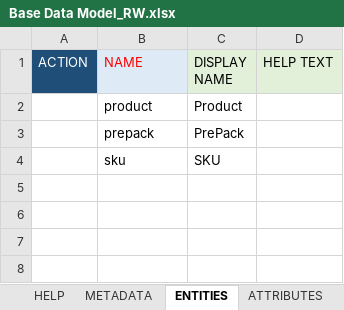
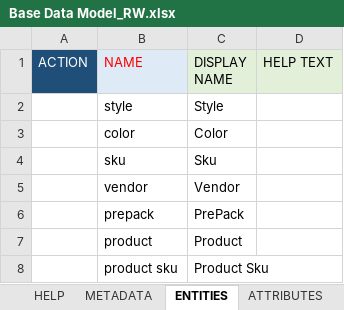
Before and after one commit to rsrd/Tesa_Demo, an Excel workbook: infodev/99-exceldmd/Base Data Model_RW.xlsx, sheet ENTITIES, drawn as a sheet; values as stored, in another font and other column widths than the file's, no borders; removed rows and columns are numbered as before the commit, all else as after; the diff names each change by its address in the sheet, - before the commit and + after, or states it on an @@ line.

Commit message:
Updated the entities sheet for additional info

```diff
--- a/infodev/99-exceldmd/Base Data Model_RW.xlsx (sheet ENTITIES)
+++ b/infodev/99-exceldmd/Base Data Model_RW.xlsx (sheet ENTITIES)
+row 2:  | style | Style
+row 3:  | color | Color
+row 4:  | sku | Sku
+row 5:  | vendor | Vendor
@@ row 3 moved to row 6: prepack @@
-row 4:  | sku | SKU
+row 8:  | product sku | Product Sku
```
Also changed, not shown: sheet E-A-R-C MODEL, hidden cells.
